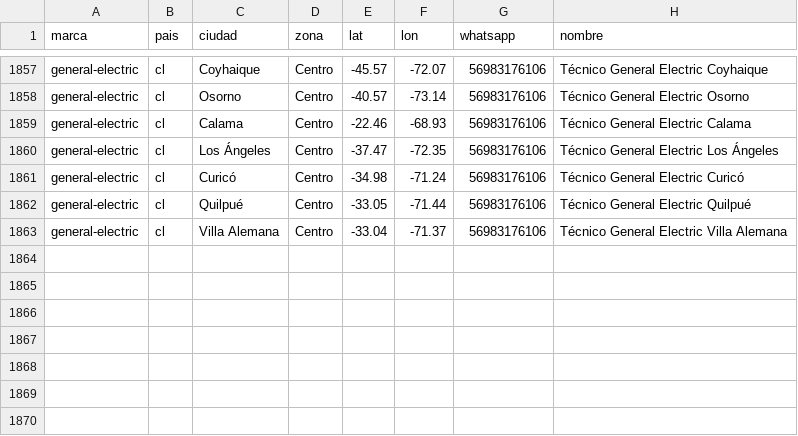
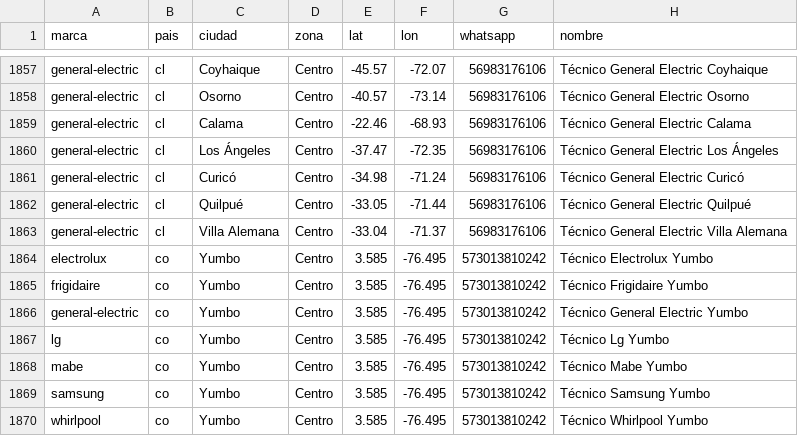
Before and after one commit to jimmycuenca293-cpu/s, a CSV file: app-servicio-tecnico-latam/tecnicos.csv, drawn as a sheet; only a part is shown, gaps mark what is left out; the diff names each change by its address in the sheet, - before the commit and + after, or states it on an @@ line.

```diff
--- a/app-servicio-tecnico-latam/tecnicos.csv
+++ b/app-servicio-tecnico-latam/tecnicos.csv
+row 1864: electrolux | co | Yumbo | Centro | 3.585 | -76.495 | 573013810242 | Técnico Electrolux Yumbo
+row 1865: frigidaire | co | Yumbo | Centro | 3.585 | -76.495 | 573013810242 | Técnico Frigidaire Yumbo
+row 1866: general-electric | co | Yumbo | Centro | 3.585 | -76.495 | 573013810242 | Técnico General Electric Yumbo
+row 1867: lg | co | Yumbo | Centro | 3.585 | -76.495 | 573013810242 | Técnico Lg Yumbo
+row 1868: mabe | co | Yumbo | Centro | 3.585 | -76.495 | 573013810242 | Técnico Mabe Yumbo
+row 1869: samsung | co | Yumbo | Centro | 3.585 | -76.495 | 573013810242 | Técnico Samsung Yumbo
+row 1870: whirlpool | co | Yumbo | Centro | 3.585 | -76.495 | 573013810242 | Técnico Whirlpool Yumbo
```
Also changed, not shown: 4 other files.
